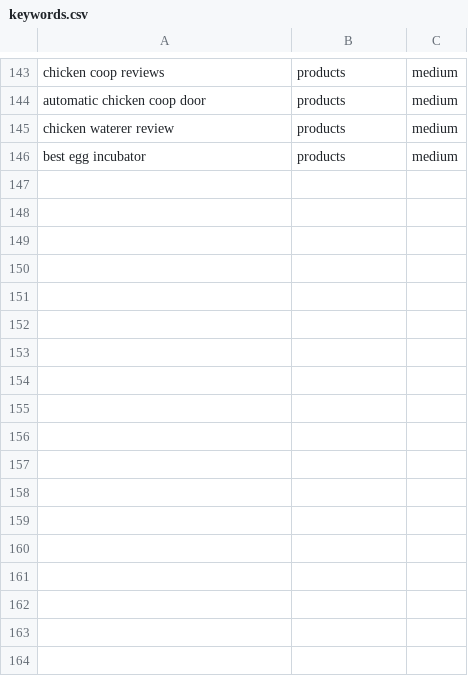
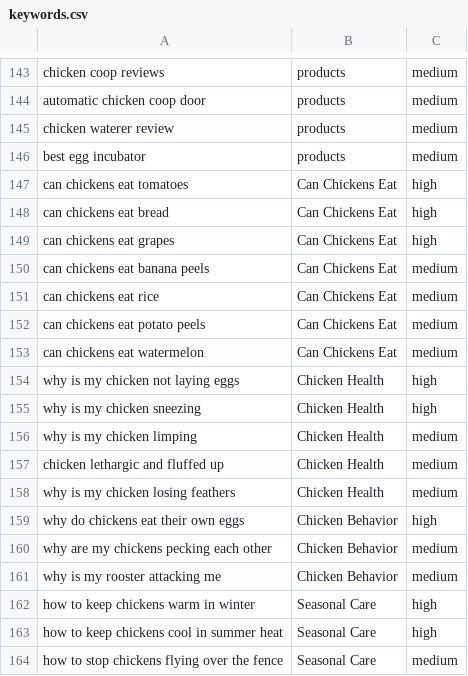
Before and after one commit to peacoat-sites/chicken-keeper-guide, a CSV file: keywords.csv, drawn as a sheet; only a part is shown, gaps mark what is left out; the diff names each change by its address in the sheet, - before the commit and + after, or states it on an @@ line.

Commit message:
Expand keywords: high-value informational + long-tail + scenario topics

```diff
--- a/keywords.csv
+++ b/keywords.csv
+row 147: can chickens eat tomatoes | Can Chickens Eat | high
+row 148: can chickens eat bread | Can Chickens Eat | high
+row 149: can chickens eat grapes | Can Chickens Eat | high
+row 150: can chickens eat banana peels | Can Chickens Eat | medium
+row 151: can chickens eat rice | Can Chickens Eat | medium
+row 152: can chickens eat potato peels | Can Chickens Eat | medium
+row 153: can chickens eat watermelon | Can Chickens Eat | medium
+row 154: why is my chicken not laying eggs | Chicken Health | high
+row 155: why is my chicken sneezing | Chicken Health | high
+row 156: why is my chicken limping | Chicken Health | medium
+row 157: chicken lethargic and fluffed up | Chicken Health | medium
+row 158: why is my chicken losing feathers | Chicken Health | medium
+row 159: why do chickens eat their own eggs | Chicken Behavior | high
+row 160: why are my chickens pecking each other | Chicken Behavior | medium
+row 161: why is my rooster attacking me | Chicken Behavior | medium
+row 162: how to keep chickens warm in winter | Seasonal Care | high
+row 163: how to keep chickens cool in summer heat | Seasonal Care | high
+row 164: how to stop chickens flying over the fence | Seasonal Care | medium
```
